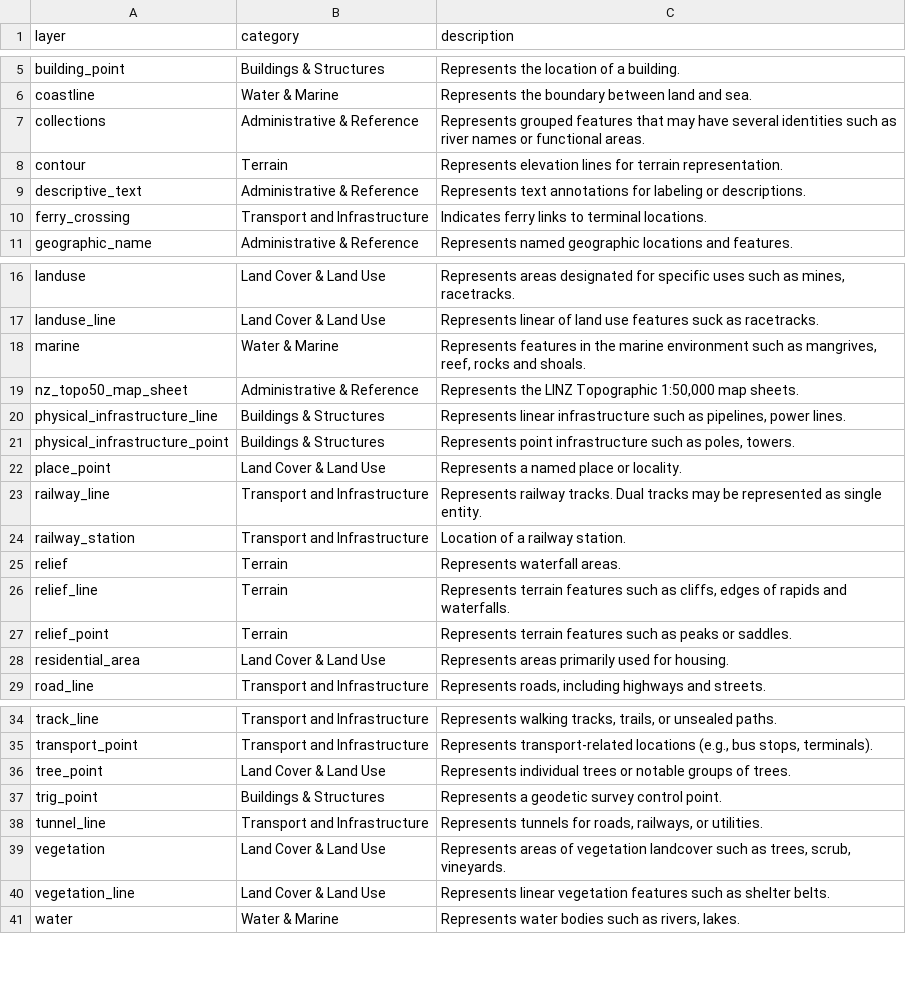
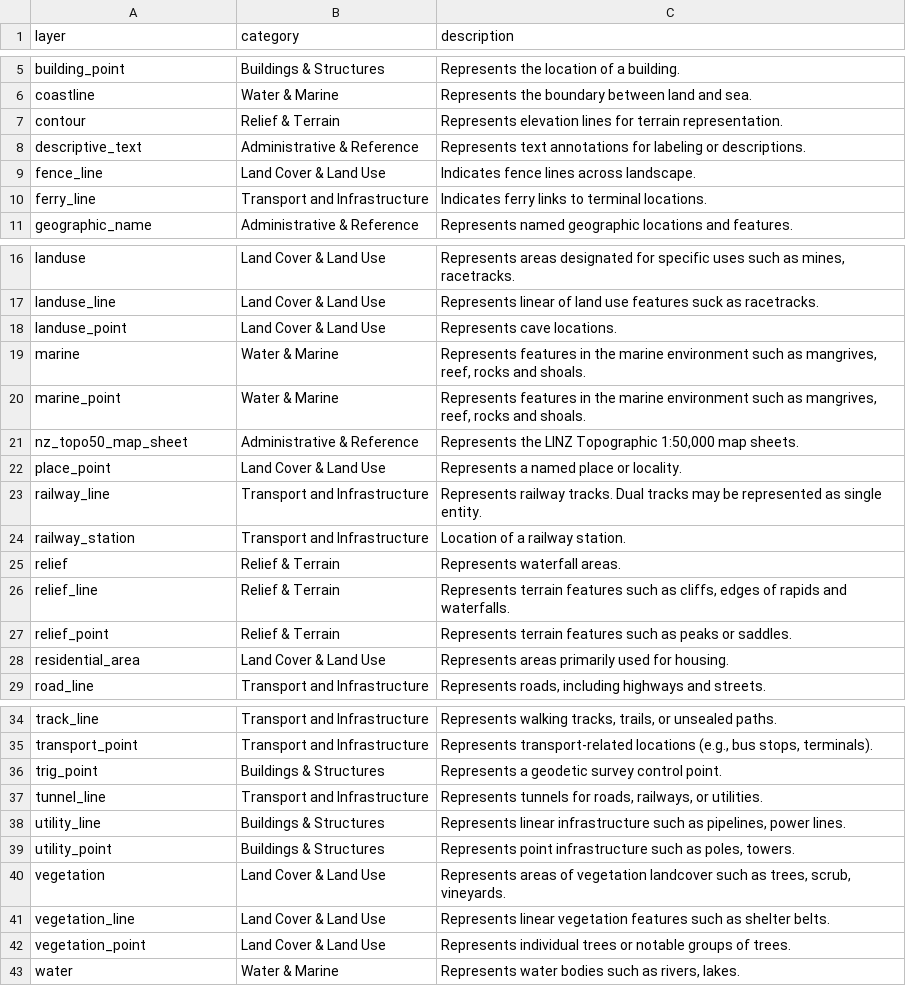
Before and after one commit to linz/topographic-system, a CSV file: packages/data/schema/topographic-data/metadata/metadata_source/layer_descriptions.csv, drawn as a sheet; only a part is shown, gaps mark what is left out.

Commit message:
updated layer descriptions

```diff
--- a/packages/data/schema/topographic-data/metadata/metadata_source/layer_descriptions.csv
+++ b/packages/data/schema/topographic-data/metadata/metadata_source/layer_descriptions.csv
@@ -6,6 +6,6 @@ building_point,Buildings & Structures,Represents the location of a building.
 coastline,Water & Marine,Represents the boundary between land and sea.
-collections,Administrative & Reference,Represents grouped features that may have several identities such as river names or functional areas.
-contour,Terrain,Represents elevation lines for terrain representation.
+contour,Relief & Terrain,Represents elevation lines for terrain representation.
 descriptive_text,Administrative & Reference,Represents text annotations for labeling or descriptions.
-ferry_crossing,Transport and Infrastructure,Indicates ferry links to terminal locations.
+fence_line,Land Cover & Land Use,Indicates fence lines across landscape.
+ferry_line,Transport and Infrastructure,Indicates ferry links to terminal locations.
 geographic_name,Administrative & Reference,Represents named geographic locations and features.
@@ -17,6 +17,6 @@ landuse,Land Cover & Land Use,"Represents areas designated for specific uses suc
 landuse_line,Land Cover & Land Use,Represents linear of land use features suck as racetracks.
+landuse_point,Land Cover & Land Use,Represents cave locations.
 marine,Water & Marine,"Represents features in the marine environment such as mangrives, reef, rocks and shoals."
+marine_point,Water & Marine,"Represents features in the marine environment such as mangrives, reef, rocks and shoals."
 nz_topo50_map_sheet,Administrative & Reference,"Represents the LINZ Topographic 1:50,000 map sheets."
-physical_infrastructure_line,Buildings & Structures,"Represents linear infrastructure such as  pipelines, power lines."
-physical_infrastructure_point,Buildings & Structures,"Represents point infrastructure such as poles, towers."
 place_point,Land Cover & Land Use,Represents a named place or locality.
@@ -24,5 +24,5 @@ railway_line,Transport and Infrastructure,Represents railway tracks. Dual tracks
 railway_station,Transport and Infrastructure,Location of a railway station.
-relief,Terrain,Represents waterfall areas.
-relief_line,Terrain,"Represents terrain features such as cliffs, edges of rapids and waterfalls."
-relief_point,Terrain,Represents terrain features such as peaks or saddles.
+relief,Relief & Terrain,Represents waterfall areas.
+relief_line,Relief & Terrain,"Represents terrain features such as cliffs, edges of rapids and waterfalls."
+relief_point,Relief & Terrain,Represents terrain features such as peaks or saddles.
 residential_area,Land Cover & Land Use,Represents areas primarily used for housing.
@@ -35,7 +35,9 @@ track_line,Transport and Infrastructure,"Represents walking tracks, trails, or u
 transport_point,Transport and Infrastructure,"Represents transport-related locations (e.g., bus stops, terminals)."
-tree_point,Land Cover & Land Use,Represents individual trees or notable groups of trees.
 trig_point,Buildings & Structures,Represents a geodetic survey control point.
 tunnel_line,Transport and Infrastructure,"Represents tunnels for roads, railways, or utilities."
+utility_line,Buildings & Structures,"Represents linear infrastructure such as  pipelines, power lines."
+utility_point,Buildings & Structures,"Represents point infrastructure such as poles, towers."
 vegetation,Land Cover & Land Use,"Represents areas of vegetation landcover such as trees, scrub, vineyards."
 vegetation_line,Land Cover & Land Use,Represents linear vegetation features such as shelter belts.
+vegetation_point,Land Cover & Land Use,Represents individual trees or notable groups of trees.
 water,Water & Marine,"Represents water bodies such as  rivers, lakes."
```
